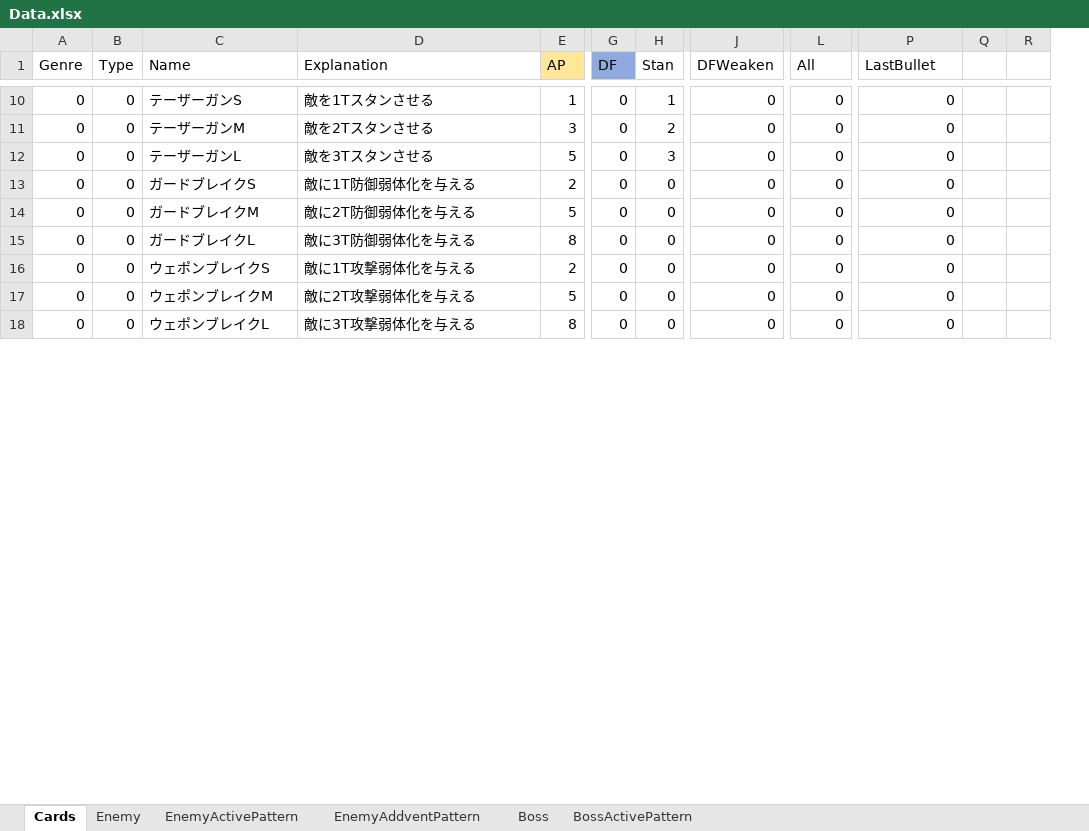
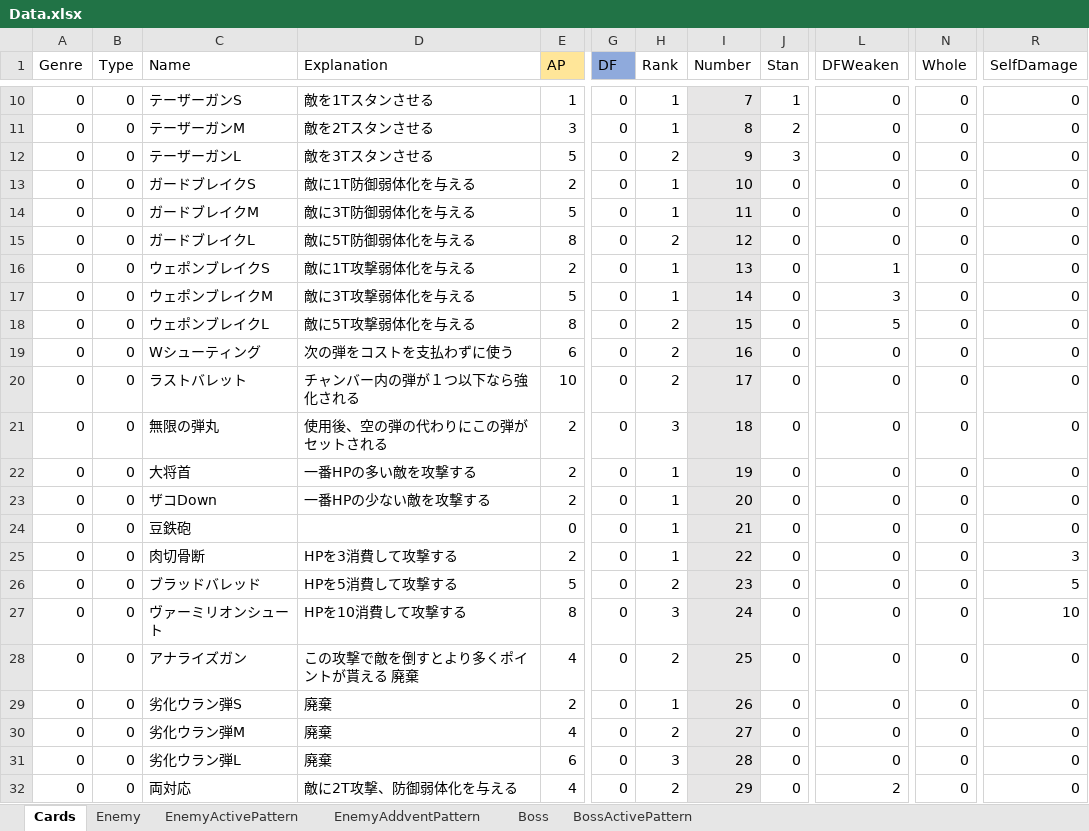
Before and after one commit to asaburo3983/LoveBullet, an Excel workbook: 管理/素材用エクセル/Data.xlsx, sheet Cards, drawn as a sheet; only a part is shown, gaps mark what is left out; values as stored, in another font and other column widths than the file's, no borders; conditional formats not drawn; removed rows and columns are numbered as before the commit, all else as after; rows hold the shown columns only; the diff covers the shown part only; the diff names each change by its address in the sheet, - before the commit and + after, or states it on an @@ line.

Commit message:
カード種類作成

```diff
--- a/管理/素材用エクセル/Data.xlsx (sheet Cards)
+++ b/管理/素材用エクセル/Data.xlsx (sheet Cards)
+column H (Rank), rows 10-18: 1 | 1 | 2 | 1 | 1 | 2 | 1 | 1 | 2
+column I (Number), rows 10-18: 7 | 8 | 9 | 10 | 11 | 12 | 13 | 14 | 15
-column Q, empty
-column R, empty
-N1: All
+N1: Whole
-R1: LastBullet
+R1: SelfDamage
-D14 (Explanation): 敵に2T防御弱体化を与える
+D14 (Explanation): 敵に3T防御弱体化を与える
-D15 (Explanation): 敵に3T防御弱体化を与える
+D15 (Explanation): 敵に5T防御弱体化を与える
-L16 (DFWeaken): 0
+L16 (DFWeaken): 1
-D17 (Explanation): 敵に2T攻撃弱体化を与える
+D17 (Explanation): 敵に3T攻撃弱体化を与える
-L17 (DFWeaken): 0
+L17 (DFWeaken): 3
-D18 (Explanation): 敵に3T攻撃弱体化を与える
+D18 (Explanation): 敵に5T攻撃弱体化を与える
-L18 (DFWeaken): 0
+L18 (DFWeaken): 5
+row 19: 0 | 0 | Wシューティング | 次の弾をコストを支払わずに使う | 6 | 0 | 2 | 16 | 0 | 0 | 0 | 0
+row 20: 0 | 0 | ラストバレット | チャンバー内の弾が１つ以下なら強化される | 10 | 0 | 2 | 17 | 0 | 0 | 0 | 0
+row 21: 0 | 0 | 無限の弾丸 | 使用後、空の弾の代わりにこの弾がセットされる | 2 | 0 | 3 | 18 | 0 | 0 | 0 | 0
+row 22: 0 | 0 | 大将首 | 一番HPの多い敵を攻撃する | 2 | 0 | 1 | 19 | 0 | 0 | 0 | 0
+row 23: 0 | 0 | ザコDown | 一番HPの少ない敵を攻撃する | 2 | 0 | 1 | 20 | 0 | 0 | 0 | 0
+row 24: 0 | 0 | 豆鉄砲 |  | 0 | 0 | 1 | 21 | 0 | 0 | 0 | 0
+row 25: 0 | 0 | 肉切骨断 | HPを3消費して攻撃する | 2 | 0 | 1 | 22 | 0 | 0 | 0 | 3
+row 26: 0 | 0 | ブラッドバレッド | HPを5消費して攻撃する | 5 | 0 | 2 | 23 | 0 | 0 | 0 | 5
+row 27: 0 | 0 | ヴァーミリオンシュート | HPを10消費して攻撃する | 8 | 0 | 3 | 24 | 0 | 0 | 0 | 10
+row 28: 0 | 0 | アナライズガン | この攻撃で敵を倒すとより多くポイントが貰える 廃棄 | 4 | 0 | 2 | 25 | 0 | 0 | 0 | 0
+row 29: 0 | 0 | 劣化ウラン弾S | 廃棄 | 2 | 0 | 1 | 26 | 0 | 0 | 0 | 0
+row 30: 0 | 0 | 劣化ウラン弾M | 廃棄 | 4 | 0 | 2 | 27 | 0 | 0 | 0 | 0
+row 31: 0 | 0 | 劣化ウラン弾L | 廃棄 | 6 | 0 | 3 | 28 | 0 | 0 | 0 | 0
+row 32: 0 | 0 | 両対応 | 敵に2T攻撃、防御弱体化を与える | 4 | 0 | 2 | 29 | 0 | 2 | 0 | 0
```
Also changed, not shown: 128 added rows and 34 edited cells elsewhere in this sheet.
